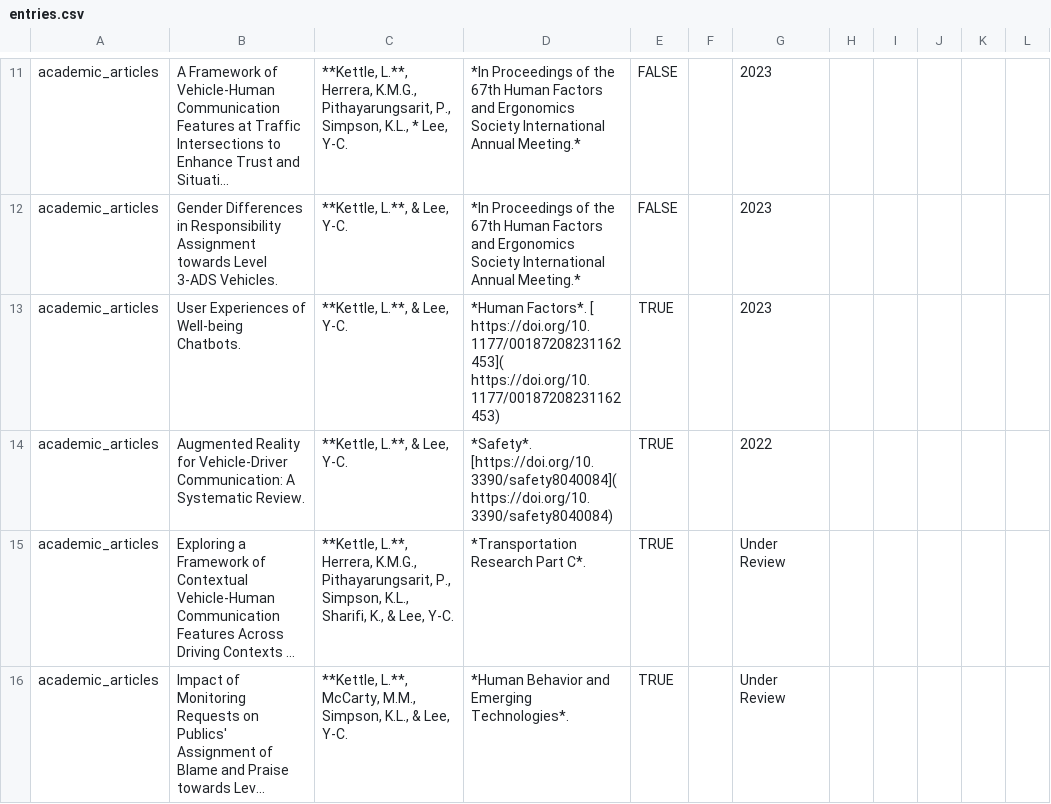
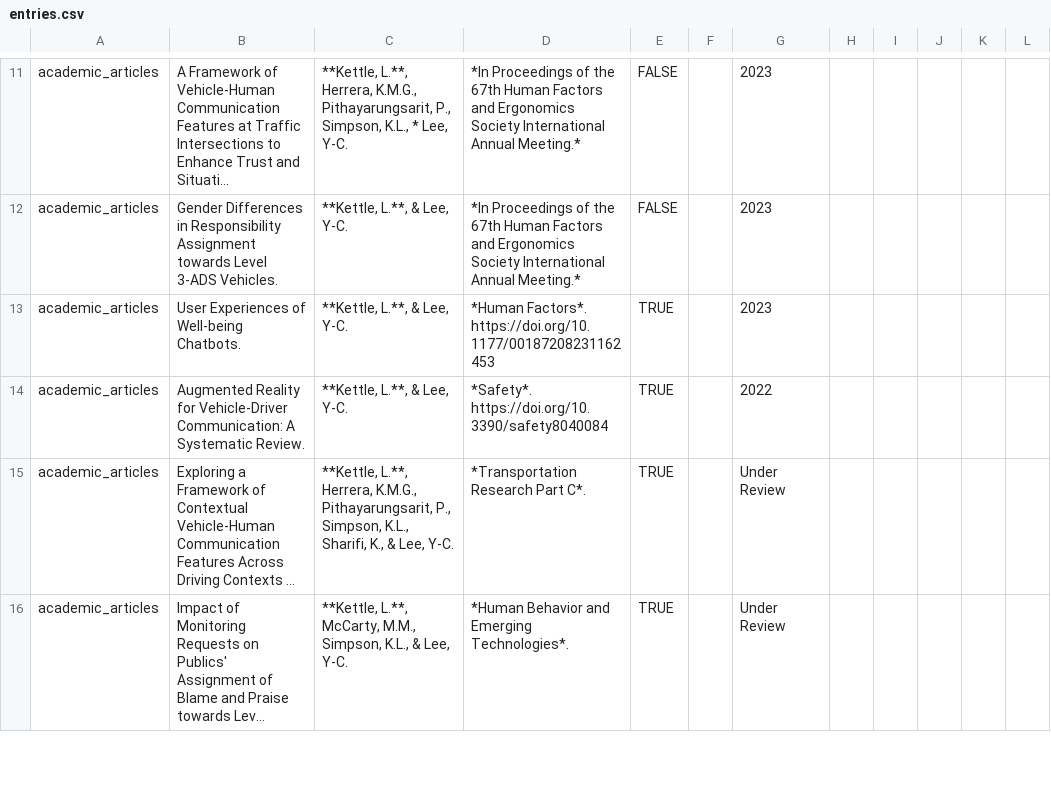
Before and after one commit to LiamKettle/resume, a CSV file: data/entries.csv, drawn as a sheet; only a part is shown, gaps mark what is left out; long unchanged cells end in …; ↵ is a line break in a cell; the diff names each change by its address in the sheet, - before the commit and + after, or states it on an @@ line.

```diff
--- a/data/entries.csv
+++ b/data/entries.csv
-D13: *Human Factors*. [ ↵ https://doi.org/10.1177/00187208231162453]( ↵ https://doi.org/10.1177/00187208231162453)
+D13: *Human Factors*. ↵ https://doi.org/10.1177/00187208231162453
-D14: *Safety*. [https://doi.org/10.3390/safety8040084](https://doi.org/10.3390/safety8040084)
+D14: *Safety*. https://doi.org/10.3390/safety8040084
```
Also changed, not shown: data/contact_info.csv.
